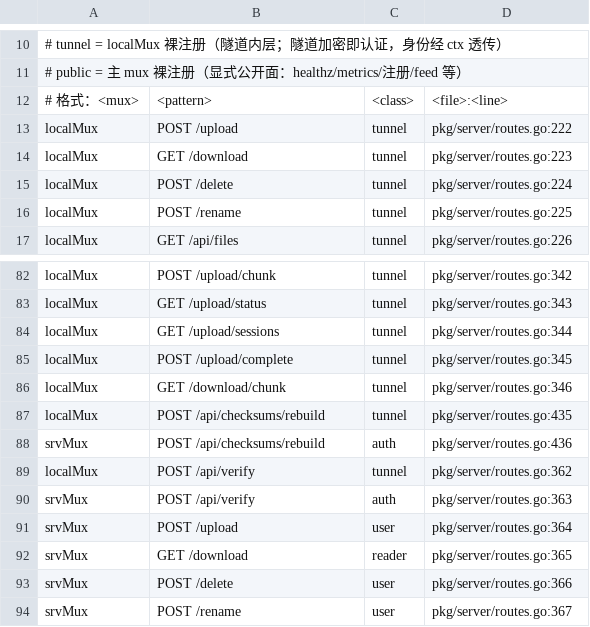
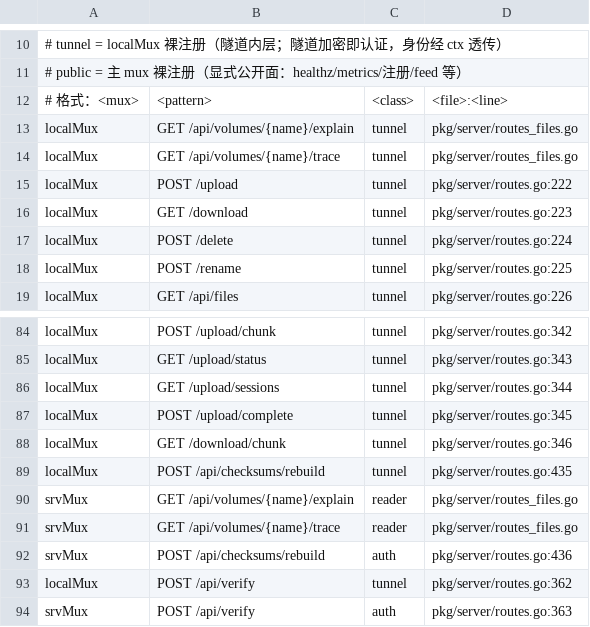
Before and after one commit to cocomhub/sproxy, a TSV file: internal/archcheck/route_classes.tsv, drawn as a sheet; only a part is shown, gaps mark what is left out; the shorter side is filled out with more unchanged rows; the diff names each change by its address in the sheet, - before the commit and + after, or states it on an @@ line.

Commit message:
feat(inspect): 真实存储审查能力——volume trace / explain（secretdata 首实现）
解决痛点：secretdata 卷物理布局刻意不可读（随机容器名、q/z 标记、meta pad、嵌套
容器），运维/审计无法回答「这块盘上的文件是干什么的」。

能力（只读）：
- 正向 Trace：逻辑路径 → 容器链 + meta blob + 各内容分块（含 blocklet 数）+ parity
  + 去重池引用；
- 反向 Explain：真实路径（容器目录或单个 blob）→ 用途（container/dir_meta/
  file_meta/chunk/parity/unknown）+ 逻辑归属 + 判定依据 + 容器内逐条用途；
- 默认只读索引；--disk 显式对比磁盘，输出差异码（blob_missing/blob_orphan/
  size_mismatch/meta_unreadable/container_not_indexed/parent_unresolved/…）。

落位（避免第二份布局事实）：pkg/volume.StorageInspector + AssertStorageInspector
（可选能力）→ pkg/volume/secretdata 唯一实现 → pkg/server 两条只读路由（ClassReader）
薄编排 → pkg/client → CLI。远端卷天然支持（服务端执行）。

语义要点：
- parity 与普通分块**命名同形** ⇒ 只能解 meta 判定（变异：按名字猜 ⇒ 测试红）；
- 判型只用 shardseal.ClassifyName（只看随机段；hash 段允许 q/z）；
- 未实现能力的卷 ⇒ 501 not_inspectable，绝不返回空结果；
- 真实路径越界 ⇒ ErrOutsideVolume/403（不静默夹取）；
- 只解 meta 不读内容、不落地明文、不修改状态；差异码不是删除建议（回收走 GC）。

测试：secretdata 11 项（正向多分块/目录/去重、反向容器/parity/孤儿/越界/不存在、
disk 缺失与大小不符、能力断言）+ 服务端 2 项（正常/501/403/404/400）+ 客户端 4 项
+ CLI 4 项；变异两处命中（parity 判定、越界校验）。路线冒烟门禁把 501 明确为
「能力未实现」合法业务态（其余 5xx 仍失败）。

文档：docs/designs/2026-11-04-secretdata-storage-inspection.md（已实施）、api.md、
cli.md、architecture.md、AGENTS.md 能力矩阵、route_classes.tsv 新增 4 行。

```diff
--- a/internal/archcheck/route_classes.tsv
+++ b/internal/archcheck/route_classes.tsv
+row 13: localMux | GET /api/volumes/{name}/explain | tunnel | pkg/server/routes_files.go
+row 14: localMux | GET /api/volumes/{name}/trace | tunnel | pkg/server/routes_files.go
+row 90: srvMux | GET /api/volumes/{name}/explain | reader | pkg/server/routes_files.go
+row 91: srvMux | GET /api/volumes/{name}/trace | reader | pkg/server/routes_files.go
```
Also changed, not shown: 18 other files.
